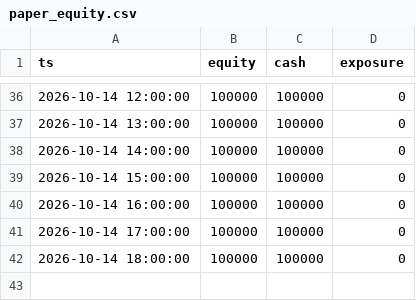
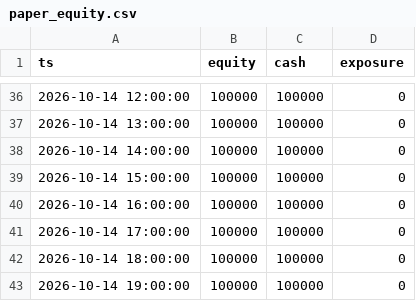
Before and after one commit to syvashenkobohdan12-ctrl/futures-paper-bot, a CSV file: paper_equity.csv, drawn as a sheet; only a part is shown, gaps mark what is left out.

Commit message:
paper bot run 2026-10-14T20:26Z

```diff
--- a/paper_equity.csv
+++ b/paper_equity.csv
@@ -42 +42,2 @@ ts,equity,cash,exposure
 2026-10-14 18:00:00,100000,100000,0
+2026-10-14 19:00:00,100000,100000,0
```
Also changed, not shown: 5 other files.
